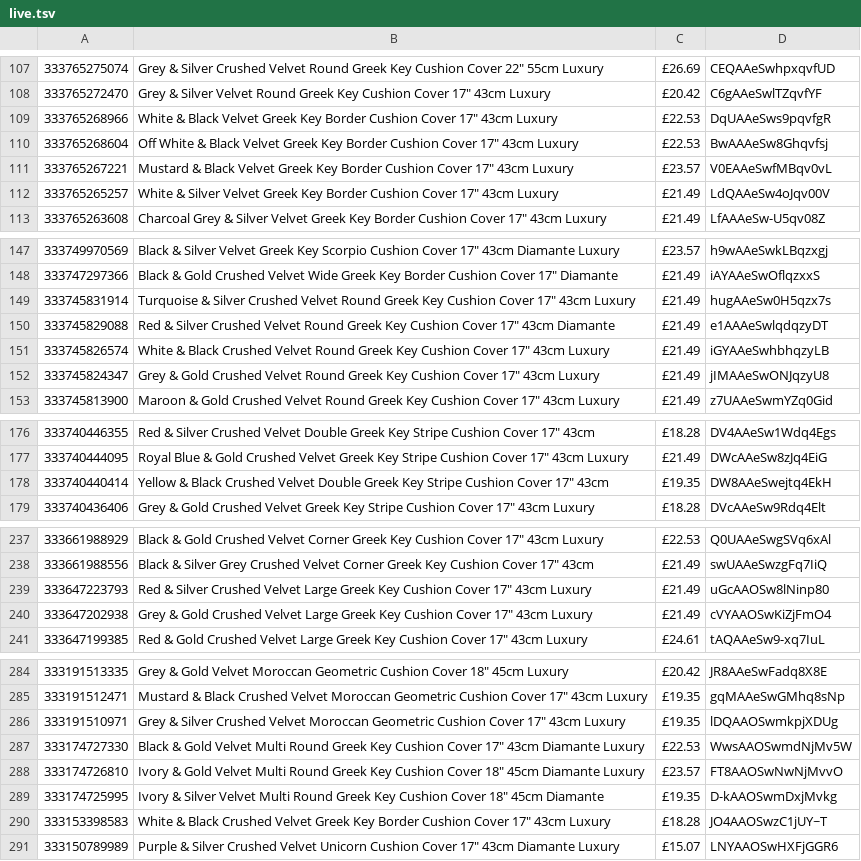
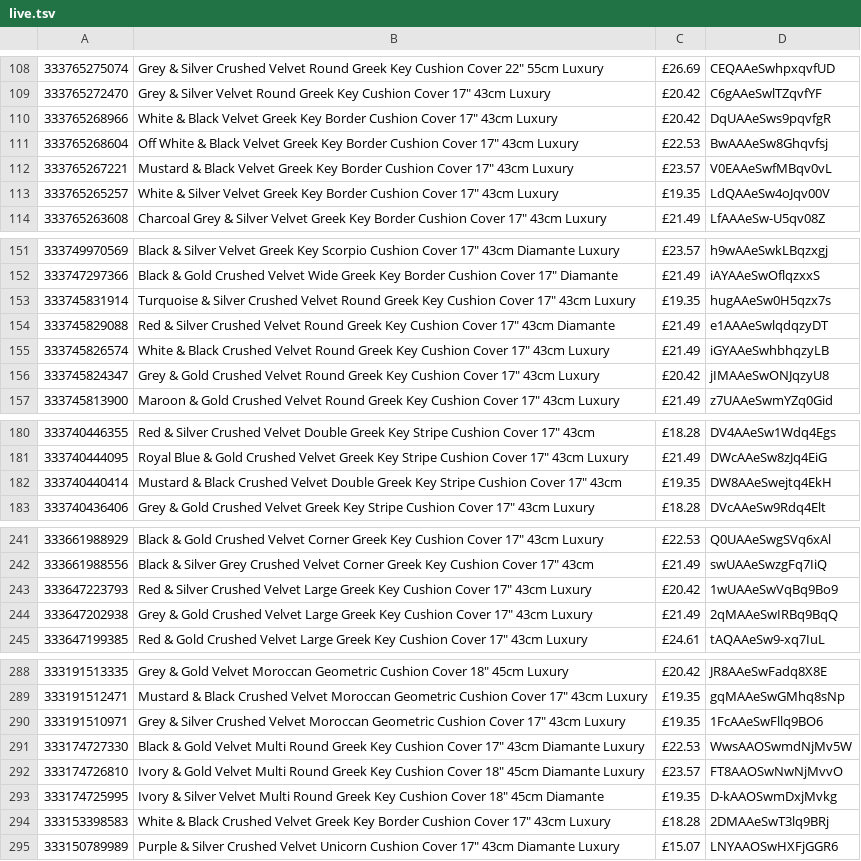
Before and after one commit to alfarash/alfarash-site, a TSV file: data/live.tsv, drawn as a sheet; only a part is shown, gaps mark what is left out; the diff covers the shown part only.

```diff
--- a/data/live.tsv
+++ b/data/live.tsv
@@ -108,6 +109,6 @@
 333765272470	Grey & Silver Velvet Round Greek Key Cushion Cover 17" 43cm Luxury	£20.42	C6gAAeSwlTZqvfYF
-333765268966	White & Black Velvet Greek Key Border Cushion Cover 17" 43cm Luxury	£22.53	DqUAAeSws9pqvfgR
+333765268966	White & Black Velvet Greek Key Border Cushion Cover 17" 43cm Luxury	£20.42	DqUAAeSws9pqvfgR
 333765268604	Off White & Black Velvet Greek Key Border Cushion Cover 17" 43cm Luxury	£22.53	BwAAAeSw8Ghqvfsj
 333765267221	Mustard & Black Velvet Greek Key Border Cushion Cover 17" 43cm Luxury	£23.57	V0EAAeSwfMBqv0vL
-333765265257	White & Silver Velvet Greek Key Border Cushion Cover 17" 43cm Luxury	£21.49	LdQAAeSw4oJqv00V
+333765265257	White & Silver Velvet Greek Key Border Cushion Cover 17" 43cm Luxury	£19.35	LdQAAeSw4oJqv00V
 333765263608	Charcoal Grey & Silver Velvet Greek Key Border Cushion Cover 17" 43cm Luxury	£21.49	LfAAAeSw-U5qv08Z
@@ -148,6 +152,6 @@
 333747297366	Black & Gold Crushed Velvet Wide Greek Key Border Cushion Cover 17" Diamante	£21.49	iAYAAeSwOflqzxxS
-333745831914	Turquoise & Silver Crushed Velvet Round Greek Key Cushion Cover 17" 43cm Luxury	£21.49	hugAAeSw0H5qzx7s
+333745831914	Turquoise & Silver Crushed Velvet Round Greek Key Cushion Cover 17" 43cm Luxury	£19.35	hugAAeSw0H5qzx7s
 333745829088	Red & Silver Crushed Velvet Round Greek Key Cushion Cover 17" 43cm Diamante	£21.49	e1AAAeSwlqdqzyDT
 333745826574	White & Black Crushed Velvet Round Greek Key Cushion Cover 17" 43cm Luxury	£21.49	iGYAAeSwhbhqzyLB
-333745824347	Grey & Gold Crushed Velvet Round Greek Key Cushion Cover 17" 43cm Luxury	£21.49	jIMAAeSwONJqzyU8
+333745824347	Grey & Gold Crushed Velvet Round Greek Key Cushion Cover 17" 43cm Luxury	£20.42	jIMAAeSwONJqzyU8
 333745813900	Maroon & Gold Crushed Velvet Round Greek Key Cushion Cover 17" 43cm Luxury	£21.49	z7UAAeSwmYZq0Gid
@@ -177,3 +181,3 @@
 333740444095	Royal Blue & Gold Crushed Velvet Greek Key Stripe Cushion Cover 17" 43cm Luxury	£21.49	DWcAAeSw8zJq4EiG
-333740440414	Yellow & Black Crushed Velvet Double Greek Key Stripe Cushion Cover 17" 43cm	£19.35	DW8AAeSwejtq4EkH
+333740440414	Mustard & Black Crushed Velvet Double Greek Key Stripe Cushion Cover 17" 43cm	£19.35	DW8AAeSwejtq4EkH
 333740436406	Grey & Gold Crushed Velvet Greek Key Stripe Cushion Cover 17" 43cm Luxury	£18.28	DVcAAeSw9Rdq4Elt
@@ -238,4 +242,4 @@
 333661988556	Black & Silver Grey Crushed Velvet Corner Greek Key Cushion Cover 17" 43cm	£21.49	swUAAeSwzgFq7IiQ
-333647223793	Red & Silver Crushed Velvet Large Greek Key Cushion Cover 17" 43cm Luxury	£21.49	uGcAAOSw8lNinp80
-333647202938	Grey & Gold Crushed Velvet Large Greek Key Cushion Cover 17" 43cm Luxury	£21.49	cVYAAOSwKiZjFmO4
+333647223793	Red & Silver Crushed Velvet Large Greek Key Cushion Cover 17" 43cm Luxury	£20.42	1wUAAeSwVqBq9Bo9
+333647202938	Grey & Gold Crushed Velvet Large Greek Key Cushion Cover 17" 43cm Luxury	£21.49	2qMAAeSwIRBq9BqQ
 333647199385	Red & Gold Crushed Velvet Large Greek Key Cushion Cover 17" 43cm Luxury	£24.61	tAQAAeSw9-xq7IuL
@@ -285,3 +289,3 @@
 333191512471	Mustard & Black Crushed Velvet Moroccan Geometric Cushion Cover 17" 43cm Luxury	£19.35	gqMAAeSwGMhq8sNp
-333191510971	Grey & Silver Crushed Velvet Moroccan Geometric Cushion Cover 17" 43cm Luxury	£19.35	lDQAAOSwmkpjXDUg
+333191510971	Grey & Silver Crushed Velvet Moroccan Geometric Cushion Cover 17" 43cm Luxury	£19.35	1FcAAeSwFllq9BO6
 333174727330	Black & Gold Velvet Multi Round Greek Key Cushion Cover 17" 43cm Diamante Luxury	£22.53	WwsAAOSwmdNjMv5W
@@ -289,3 +293,3 @@
 333174725995	Ivory & Silver Velvet Multi Round Greek Key Cushion Cover 18" 45cm Diamante	£19.35	D-kAAOSwmDxjMvkg
-333153398583	White & Black Crushed Velvet Greek Key Border Cushion Cover 17" 43cm Luxury	£18.28	JO4AAOSwzC1jUY~T
+333153398583	White & Black Crushed Velvet Greek Key Border Cushion Cover 17" 43cm Luxury	£18.28	2DMAAeSwT3lq9BRj
 333150789989	Purple & Silver Crushed Velvet Unicorn Cushion Cover 17" 43cm Diamante Luxury	£15.07	LNYAAOSwHXFjGGR6
```
Also changed, not shown: 5 added rows, 1 removed row and 23 edited cells elsewhere in this file.
